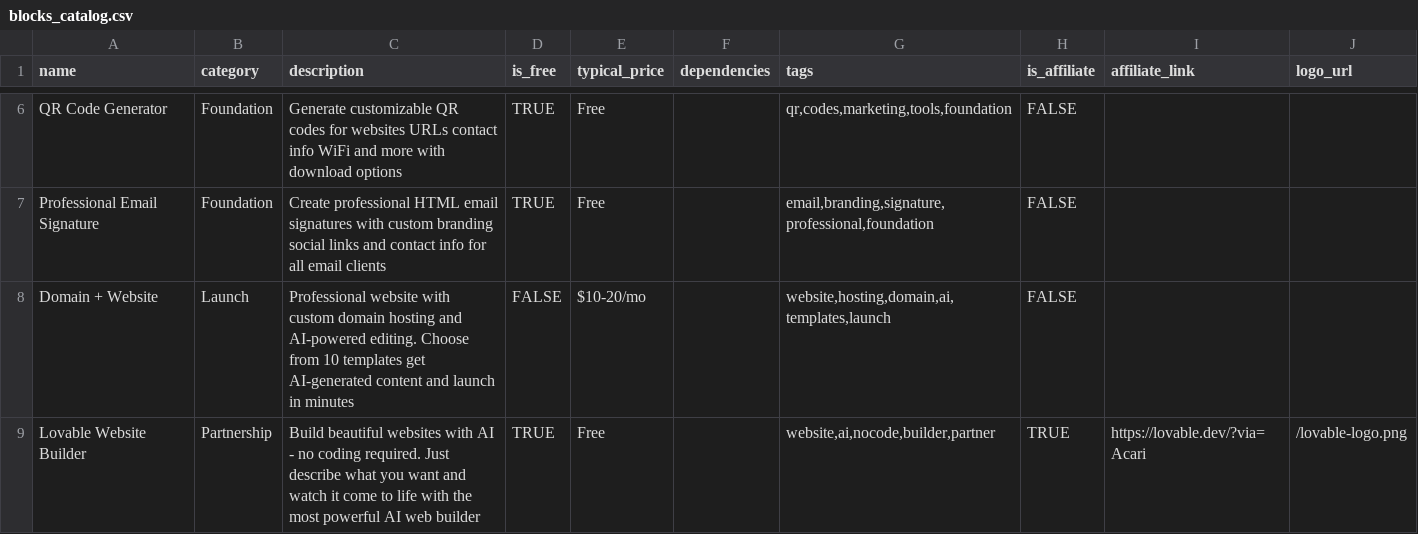
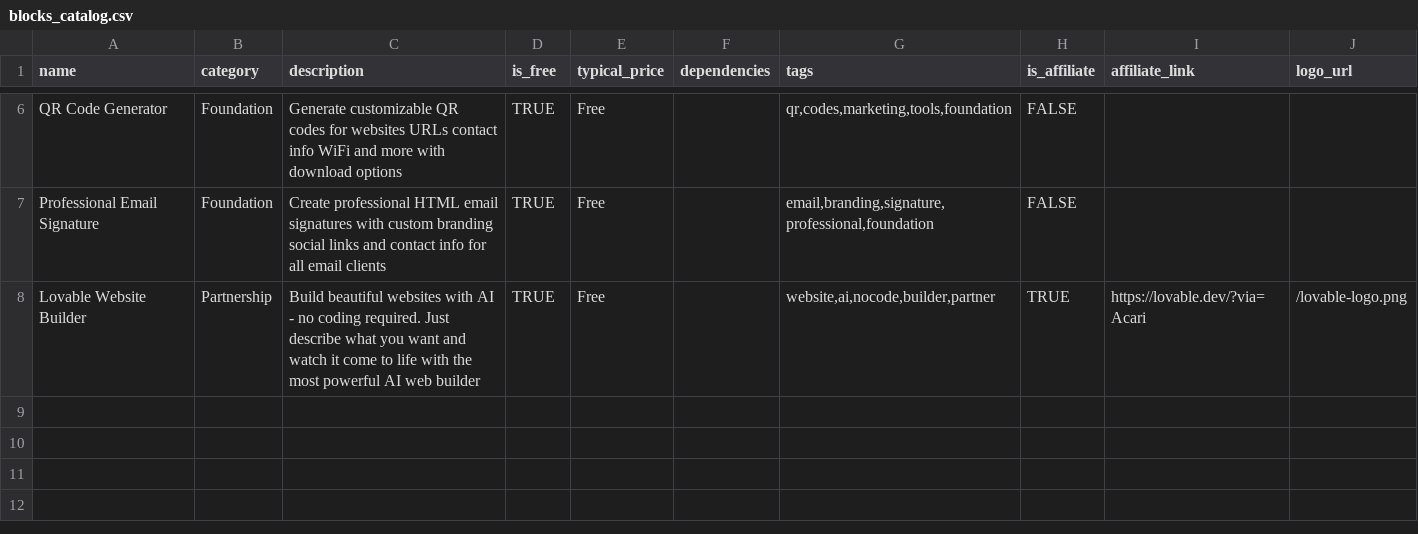
Before and after one commit to zepfarms/blocksmith-launchpad, a CSV file: public/data/blocks_catalog.csv, drawn as a sheet; only a part is shown, gaps mark what is left out; the diff names each change by its address in the sheet, - before the commit and + after, or states it on an @@ line.

```diff
--- a/public/data/blocks_catalog.csv
+++ b/public/data/blocks_catalog.csv
-row 8: Domain + Website | Launch | Professional website with custom domain hosting and AI-powered editing. Choose from 10 templates get AI-generated content and launch in minutes | FALSE | $10-20/mo |  | website,hosting,domain,ai,templates,launch | FALSE
```
Also changed, not shown: 1 other file.
